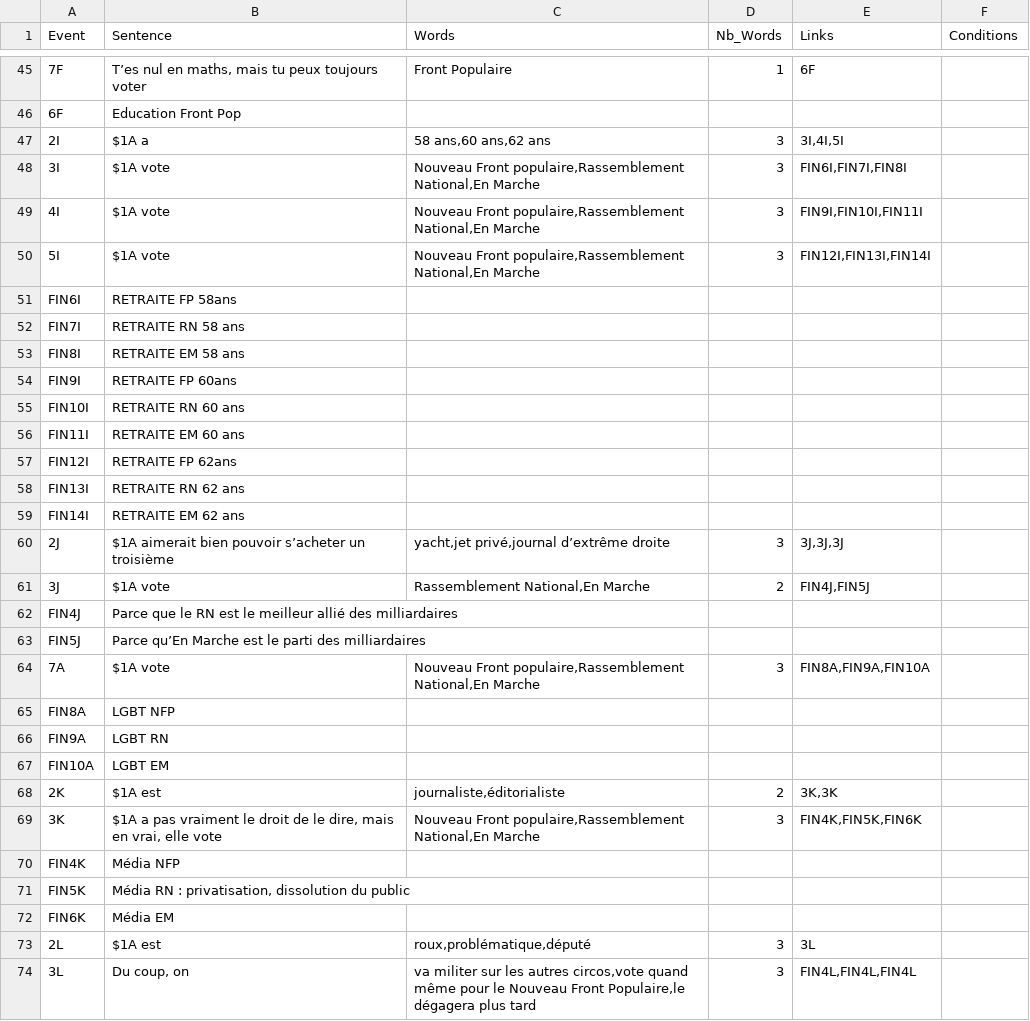
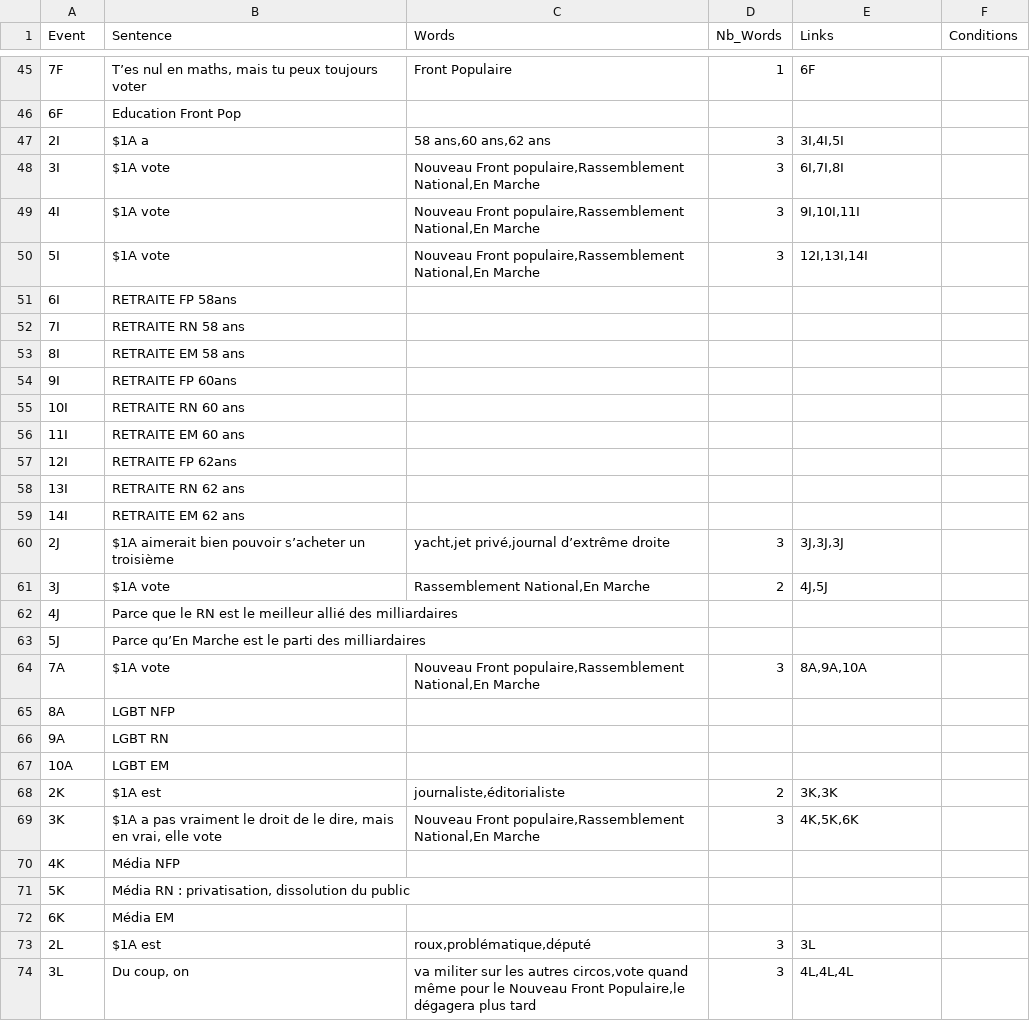
Before and after one commit to Parfione/Git_NFP, a CSV file: Je Suis Là/DATA_GM.csv, drawn as a sheet; only a part is shown, gaps mark what is left out; the diff covers the shown part only; the diff names each change by its address in the sheet, - before the commit and + after, or states it on an @@ line.

```diff
--- a/Je Suis Là/DATA_GM.csv
+++ b/Je Suis Là/DATA_GM.csv
-E48 (Links): FIN6I,FIN7I,FIN8I
+E48 (Links): 6I,7I,8I
-E49 (Links): FIN9I,FIN10I,FIN11I
+E49 (Links): 9I,10I,11I
-E50 (Links): FIN12I,FIN13I,FIN14I
+E50 (Links): 12I,13I,14I
-A51 (Event): FIN6I
+A51 (Event): 6I
-A52 (Event): FIN7I
+A52 (Event): 7I
-A53 (Event): FIN8I
+A53 (Event): 8I
-A54 (Event): FIN9I
+A54 (Event): 9I
-A55 (Event): FIN10I
+A55 (Event): 10I
-A56 (Event): FIN11I
+A56 (Event): 11I
-A57 (Event): FIN12I
+A57 (Event): 12I
-A58 (Event): FIN13I
+A58 (Event): 13I
-A59 (Event): FIN14I
+A59 (Event): 14I
-E61 (Links): FIN4J,FIN5J
+E61 (Links): 4J,5J
-A62 (Event): FIN4J
+A62 (Event): 4J
-A63 (Event): FIN5J
+A63 (Event): 5J
-E64 (Links): FIN8A,FIN9A,FIN10A
+E64 (Links): 8A,9A,10A
-A65 (Event): FIN8A
+A65 (Event): 8A
-A66 (Event): FIN9A
+A66 (Event): 9A
-A67 (Event): FIN10A
+A67 (Event): 10A
-E69 (Links): FIN4K,FIN5K,FIN6K
+E69 (Links): 4K,5K,6K
-A70 (Event): FIN4K
+A70 (Event): 4K
-A71 (Event): FIN5K
+A71 (Event): 5K
-A72 (Event): FIN6K
+A72 (Event): 6K
-E74 (Links): FIN4L,FIN4L,FIN4L
+E74 (Links): 4L,4L,4L
```
Also changed, not shown: 93 edited cells elsewhere in this file, 5 other files.
